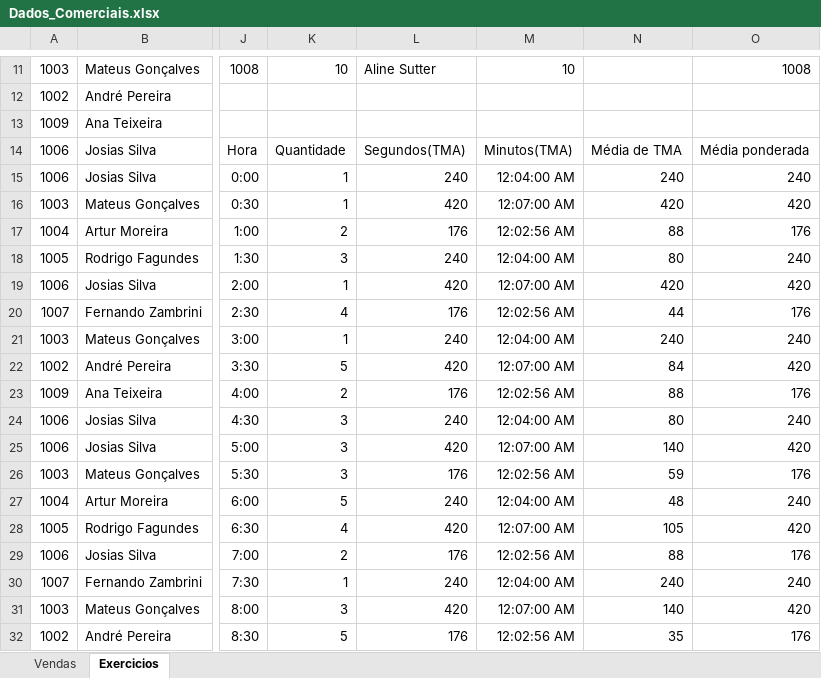
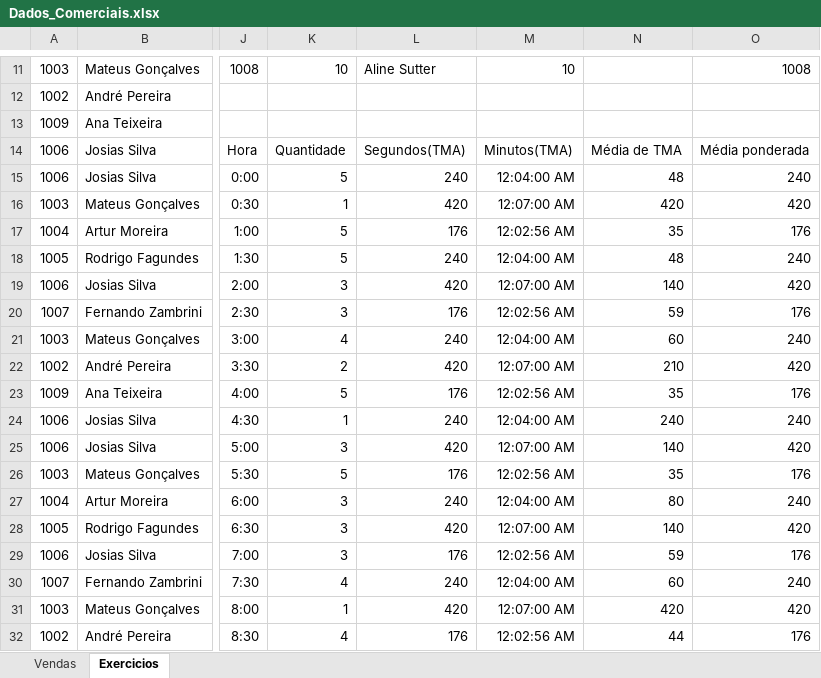
Before and after one commit to FernandoNobreGomesdaSilva/Projeto_Series_Temporais, an Excel workbook: Dados_Comerciais.xlsx, sheet Exercicios, drawn as a sheet; only a part is shown, gaps mark what is left out; values as stored, in another font and other column widths than the file's, no borders; the diff covers the shown part only; the diff names each change by its address in the sheet, - before the commit and + after, or states it on an @@ line.

```diff
--- a/Dados_Comerciais.xlsx (sheet Exercicios)
+++ b/Dados_Comerciais.xlsx (sheet Exercicios)
-K15: 1
+K15: 5
-N15: 240
+N15: 48
-K17: 2
+K17: 5
-N17: 88
+N17: 35
-K18: 3
+K18: 5
-N18: 80
+N18: 48
-K19: 1
+K19: 3
-N19: 420
+N19: 140
-K20: 4
+K20: 3
-N20: 44
+N20: 59
-K21: 1
+K21: 4
-N21: 240
+N21: 60
-K22: 5
+K22: 2
-N22: 84
+N22: 210
-K23: 2
+K23: 5
-N23: 88
+N23: 35
-K24: 3
+K24: 1
-N24: 80
+N24: 240
-K26: 3
+K26: 5
-N26: 59
+N26: 35
-K27: 5
+K27: 3
-N27: 48
+N27: 80
-K28: 4
+K28: 3
-N28: 105
+N28: 140
-K29: 2
+K29: 3
-N29: 88
+N29: 59
-K30: 1
+K30: 4
-N30: 240
+N30: 60
-K31: 3
+K31: 1
-N31: 140
+N31: 420
-K32: 5
+K32: 4
-N32: 35
+N32: 44
```
Also changed, not shown: 50 edited cells elsewhere in this sheet, sheet Vendas, 5 other files.
